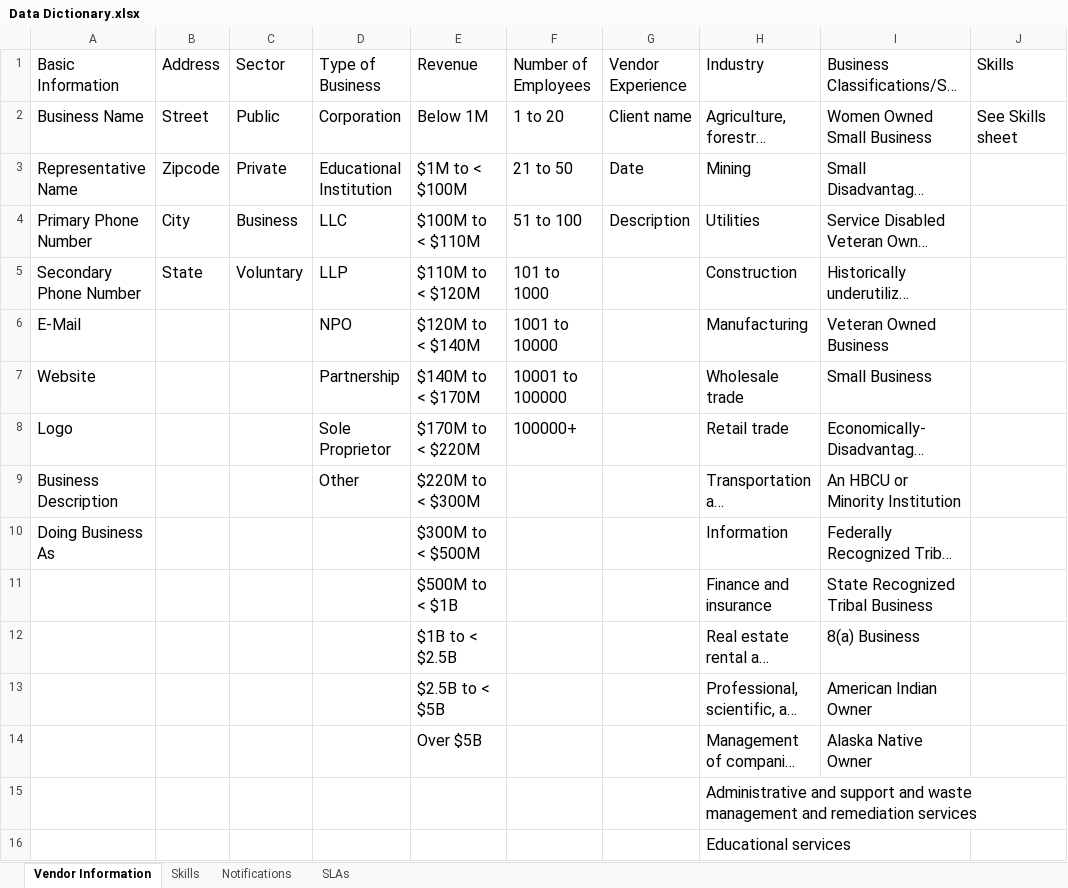
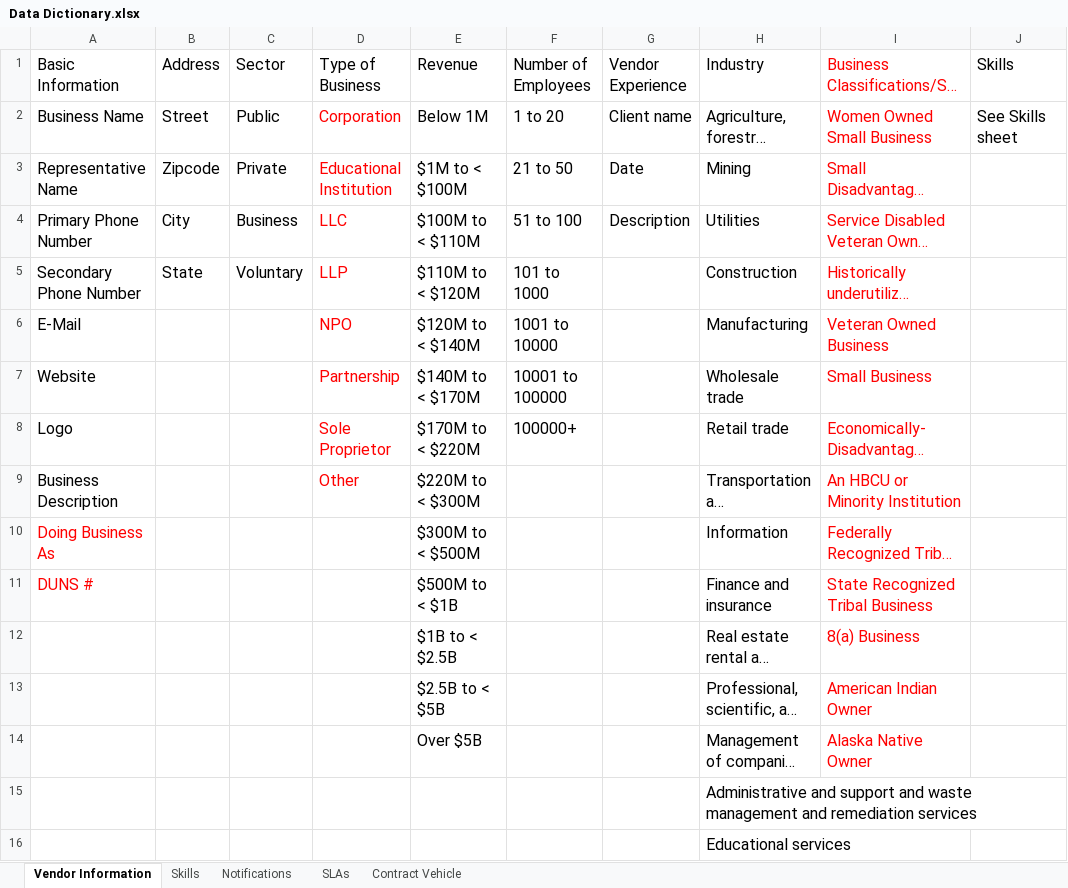
Before and after one commit to michael-tran/CMSC_451_Senior, an Excel workbook: Data Dictionary.xlsx, sheet Vendor Information, drawn as a sheet; only a part is shown; long unchanged cells end in …; values as stored, in another font and other column widths than the file's, no borders; charts and pictures and table styles not drawn; the diff names each change by its address in the sheet, - before the commit and + after, or states it on an @@ line.

```diff
--- a/Data Dictionary.xlsx (sheet Vendor Information)
+++ b/Data Dictionary.xlsx (sheet Vendor Information)
+sheet tab: Contract Vehicle
-I1:I14 text colour: black
+I1:I14 text colour: #FF0000
-D2:D9 text colour: black
+D2:D9 text colour: #FF0000
-A10 text colour: black
+A10 text colour: #FF0000
-A11: (empty)
+A11: DUNS #
```
